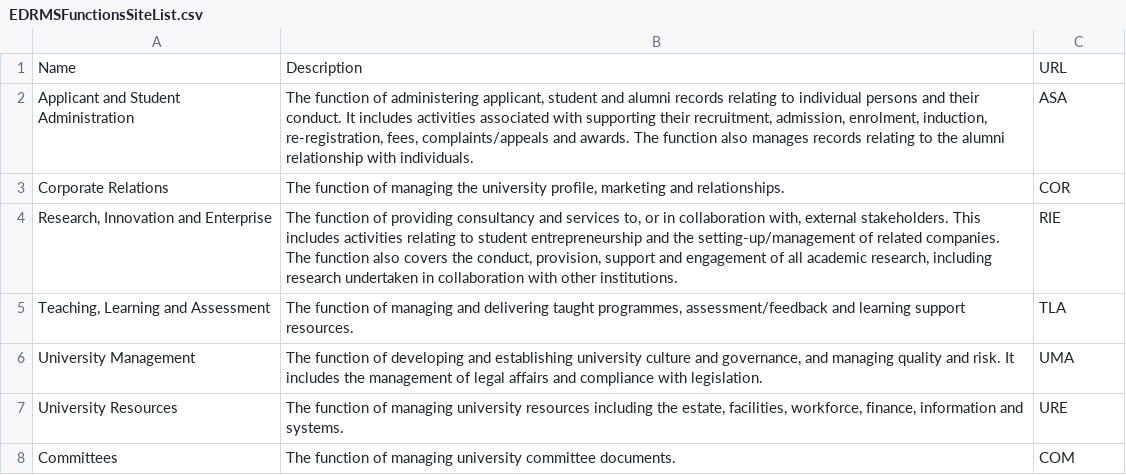
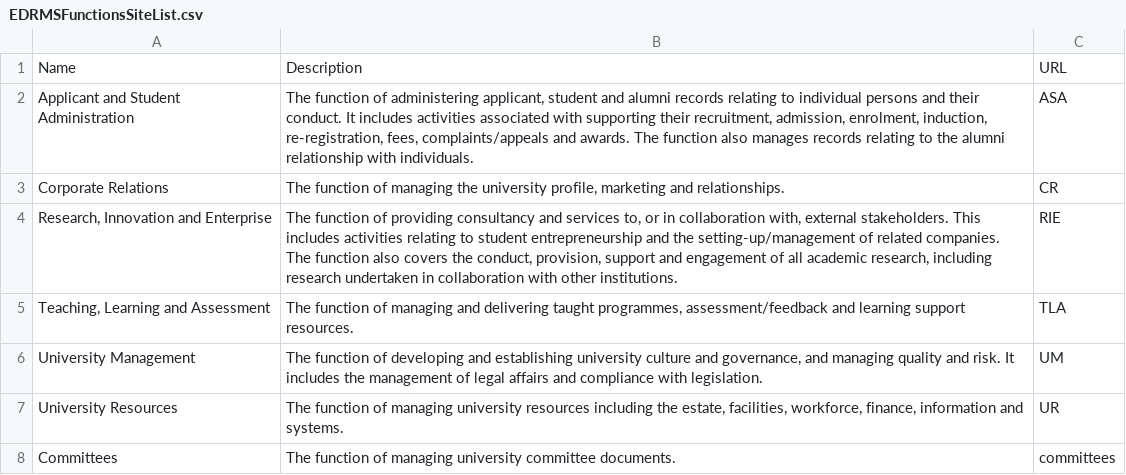
Before and after one commit to labrunning/SharePointScripts, a CSV file: EDRMSFunctionsSiteList.csv, drawn as a sheet.

```diff
--- a/EDRMSFunctionsSiteList.csv
+++ b/EDRMSFunctionsSiteList.csv
@@ -2,7 +2,7 @@ Name,Description,URL
 "Applicant and Student Administration","The function of administering applicant, student and alumni records relating to individual persons and their conduct. It includes activities associated with supporting their recruitment, admission, enrolment, induction, re-registration, fees, complaints/appeals and awards. The function also manages records relating to the alumni relationship with individuals.",ASA
-"Corporate Relations","The function of managing the university profile, marketing and relationships.",COR
+"Corporate Relations","The function of managing the university profile, marketing and relationships.",CR
 "Research, Innovation and Enterprise","The function of providing consultancy and services to, or in collaboration with, external stakeholders. This includes activities relating to student entrepreneurship and the setting-up/management of related companies. The function also covers the conduct, provision, support and engagement of all academic research, including research undertaken in collaboration with other institutions.",RIE
 "Teaching, Learning and Assessment","The function of managing and delivering taught programmes, assessment/feedback and learning support resources.",TLA
-"University Management","The function of developing and establishing university culture and governance, and managing quality and risk. It includes the management of legal affairs and compliance with legislation.",UMA
-"University Resources","The function of managing university resources including the estate, facilities, workforce, finance, information and systems.",URE
-"Committees","The function of managing university committee documents.",COM
+"University Management","The function of developing and establishing university culture and governance, and managing quality and risk. It includes the management of legal affairs and compliance with legislation.",UM
+"University Resources","The function of managing university resources including the estate, facilities, workforce, finance, information and systems.",UR
+"Committees","The function of managing university committee documents.",committees
```
Also changed, not shown: EDRMSCommitteesSubsiteList.csv, 11 other files.
